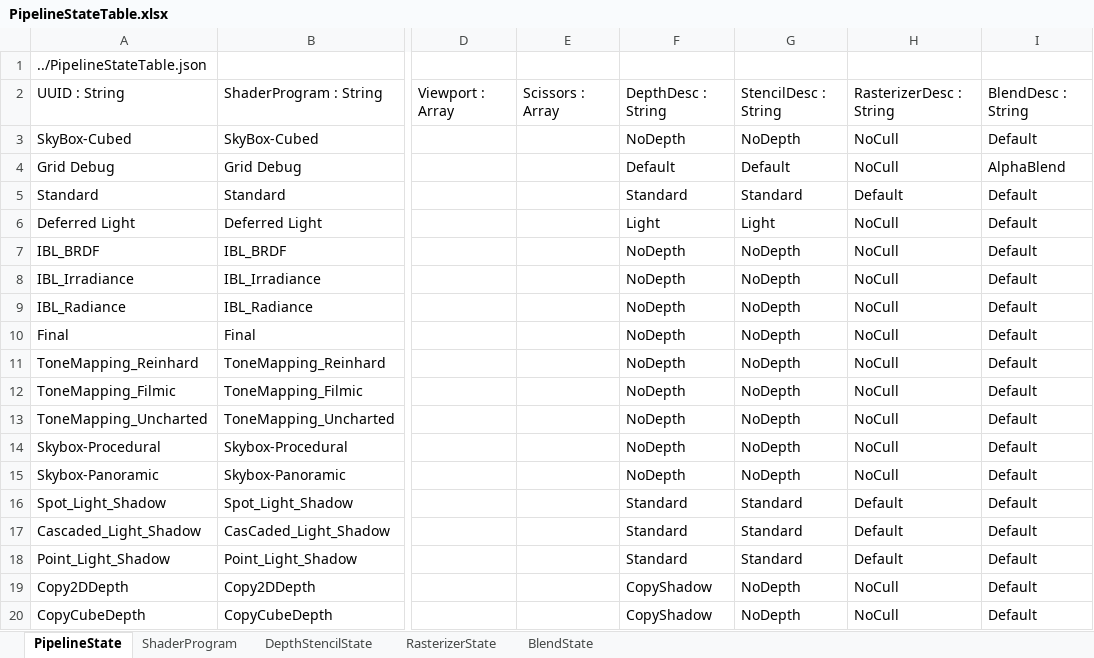
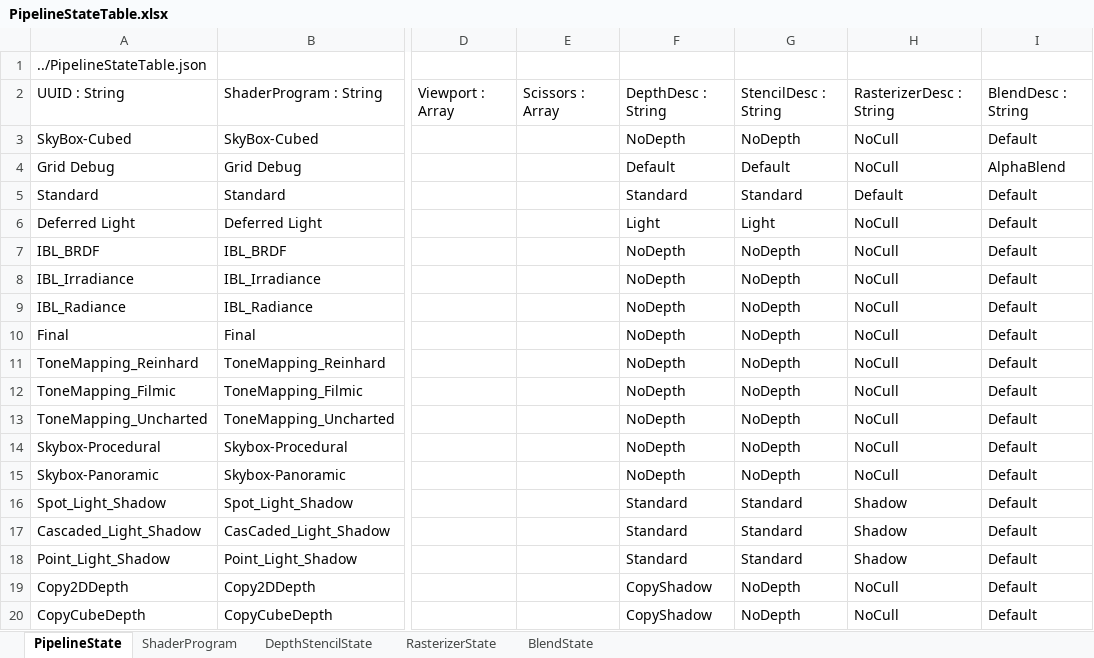
Before and after one commit to menew95/REngine, an Excel workbook: Library/bin/graphics/table/PipelineStateTable.xlsx, sheet PipelineState, drawn as a sheet; only a part is shown, gaps mark what is left out; values as stored, in another font and other column widths than the file's, no borders; table styles not drawn; the diff names each change by its address in the sheet, - before the commit and + after, or states it on an @@ line.

```diff
--- a/Library/bin/graphics/table/PipelineStateTable.xlsx (sheet PipelineState)
+++ b/Library/bin/graphics/table/PipelineStateTable.xlsx (sheet PipelineState)
-H16:H18: Default
+H16:H18: Shadow
```
Also changed, not shown: sheet RasterizerState, 31 other files.
